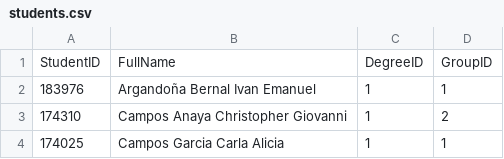
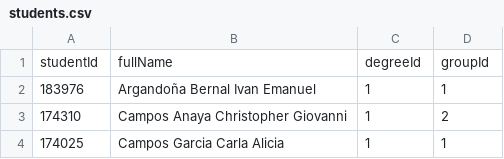
Before and after one commit to Sifnts/suni-0.4, a CSV file: revised_csvs/students.csv (was csv_files/students.csv), drawn as a sheet; only a part is shown; removed rows and columns are numbered as before the commit, all else as after; the diff names each change by its address in the sheet, - before the commit and + after, or states it on an @@ line.

```diff
--- a/csv_files/students.csv
+++ b/revised_csvs/students.csv
-row 1: StudentID | FullName | DegreeID | GroupID
+row 1: studentId | fullName | degreeId | groupId
```
Also changed, not shown: 23 other files.
